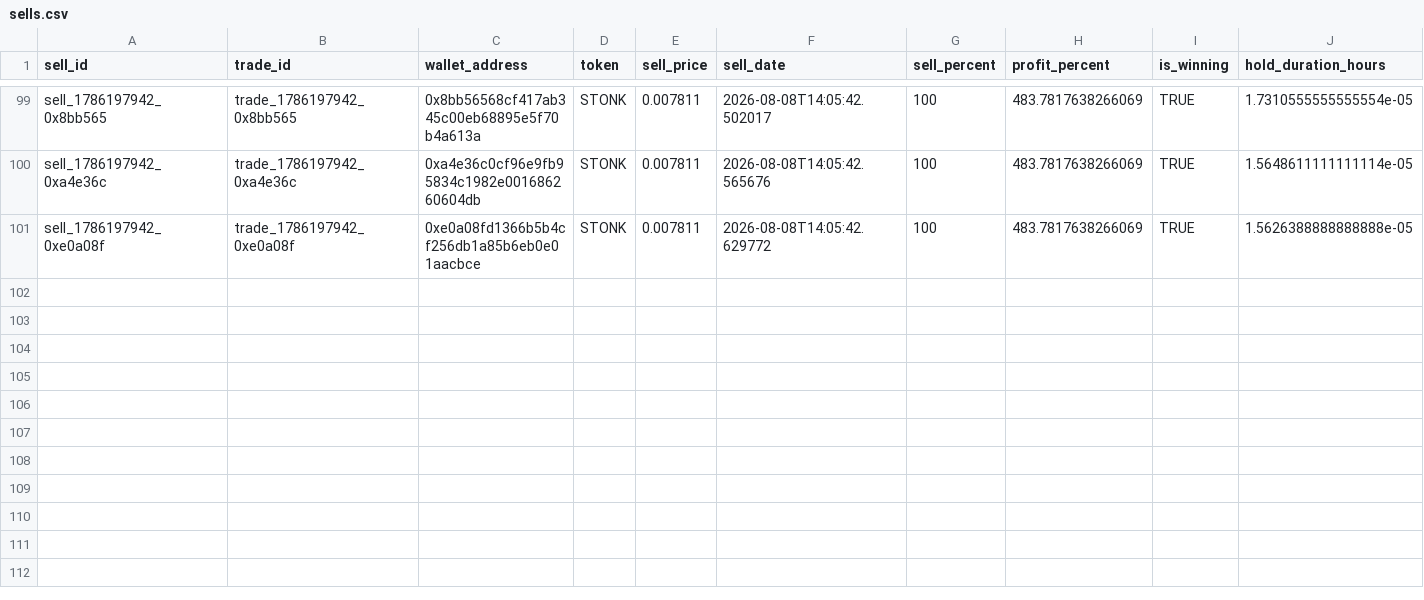
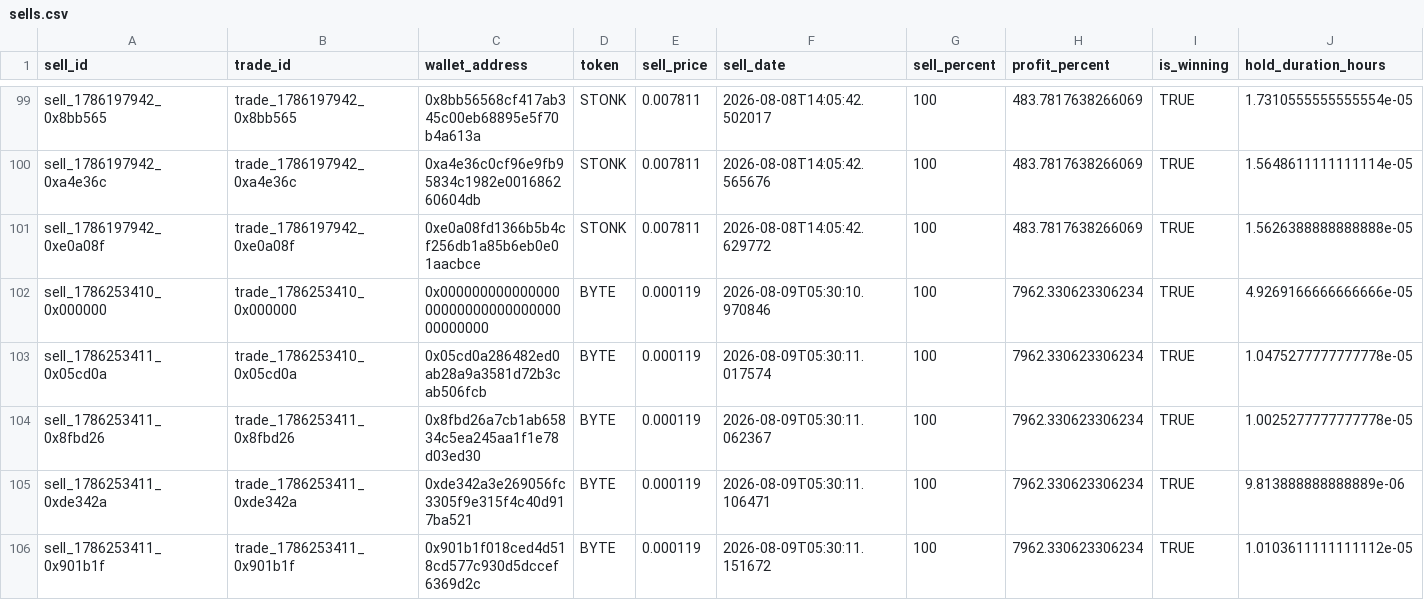
Before and after one commit to khosroabadi-m/Smart-Whale-Tracker, a CSV file: data/sells.csv, drawn as a sheet; only a part is shown, gaps mark what is left out; the diff names each change by its address in the sheet, - before the commit and + after, or states it on an @@ line.

```diff
--- a/data/sells.csv
+++ b/data/sells.csv
+row 102: sell_1786253410_0x000000 | trade_1786253410_0x000000 | 0x0000000000000000000000000000000000000000 | BYTE | 0.000119 | 2026-08-09T05:30:10.970846 | 100 | 7962.330623306234 | TRUE | 4.9269166666666666e-05
+row 103: sell_1786253411_0x05cd0a | trade_1786253410_0x05cd0a | 0x05cd0a286482ed0ab28a9a3581d72b3cab506fcb | BYTE | 0.000119 | 2026-08-09T05:30:11.017574 | 100 | 7962.330623306234 | TRUE | 1.0475277777777778e-05
+row 104: sell_1786253411_0x8fbd26 | trade_1786253411_0x8fbd26 | 0x8fbd26a7cb1ab65834c5ea245aa1f1e78d03ed30 | BYTE | 0.000119 | 2026-08-09T05:30:11.062367 | 100 | 7962.330623306234 | TRUE | 1.0025277777777778e-05
+row 105: sell_1786253411_0xde342a | trade_1786253411_0xde342a | 0xde342a3e269056fc3305f9e315f4c40d917ba521 | BYTE | 0.000119 | 2026-08-09T05:30:11.106471 | 100 | 7962.330623306234 | TRUE | 9.813888888888889e-06
+row 106: sell_1786253411_0x901b1f | trade_1786253411_0x901b1f | 0x901b1f018ced4d518cd577c930d5dccef6369d2c | BYTE | 0.000119 | 2026-08-09T05:30:11.151672 | 100 | 7962.330623306234 | TRUE | 1.0103611111111112e-05
```
Also changed, not shown: data/trades.csv, data/wallets.csv.
